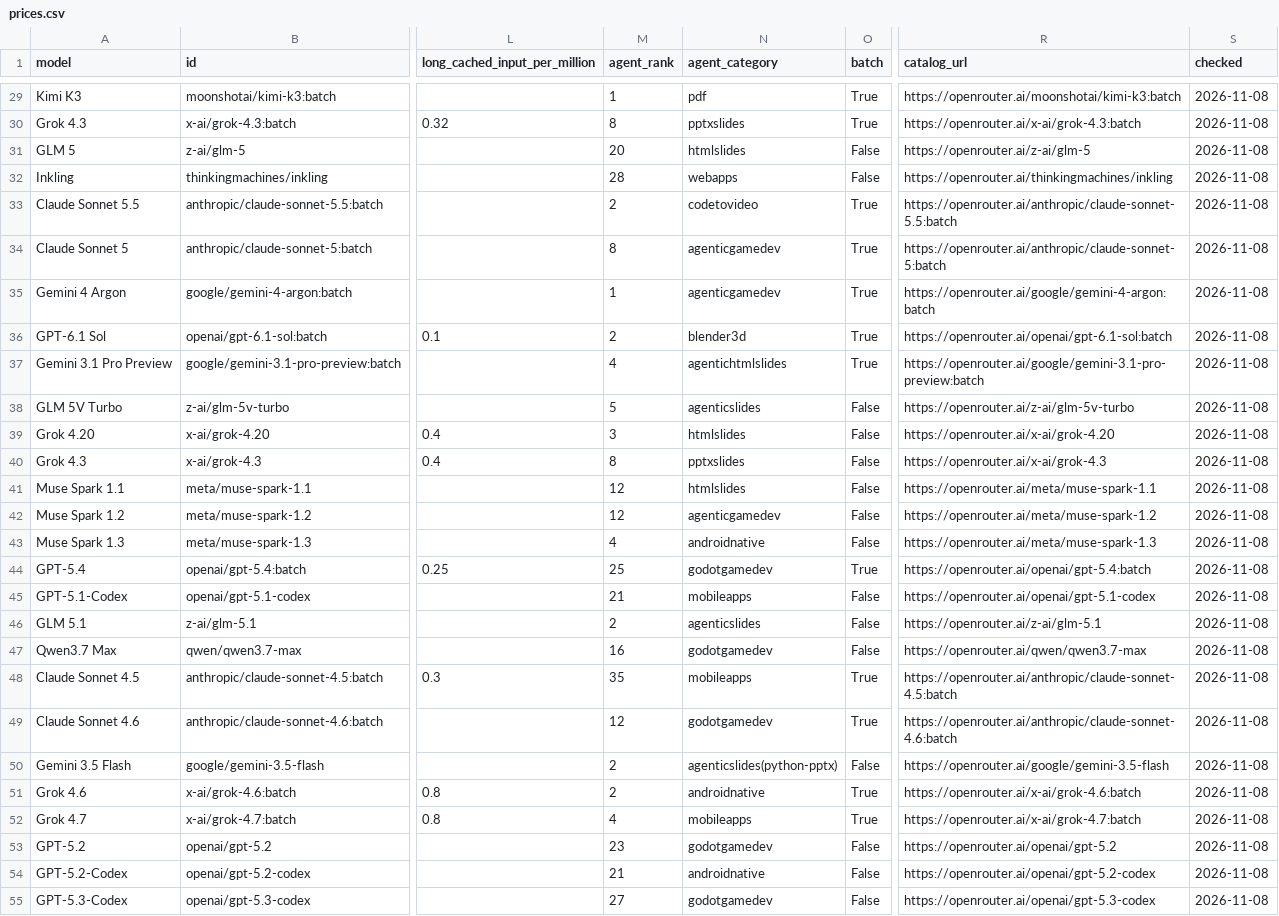
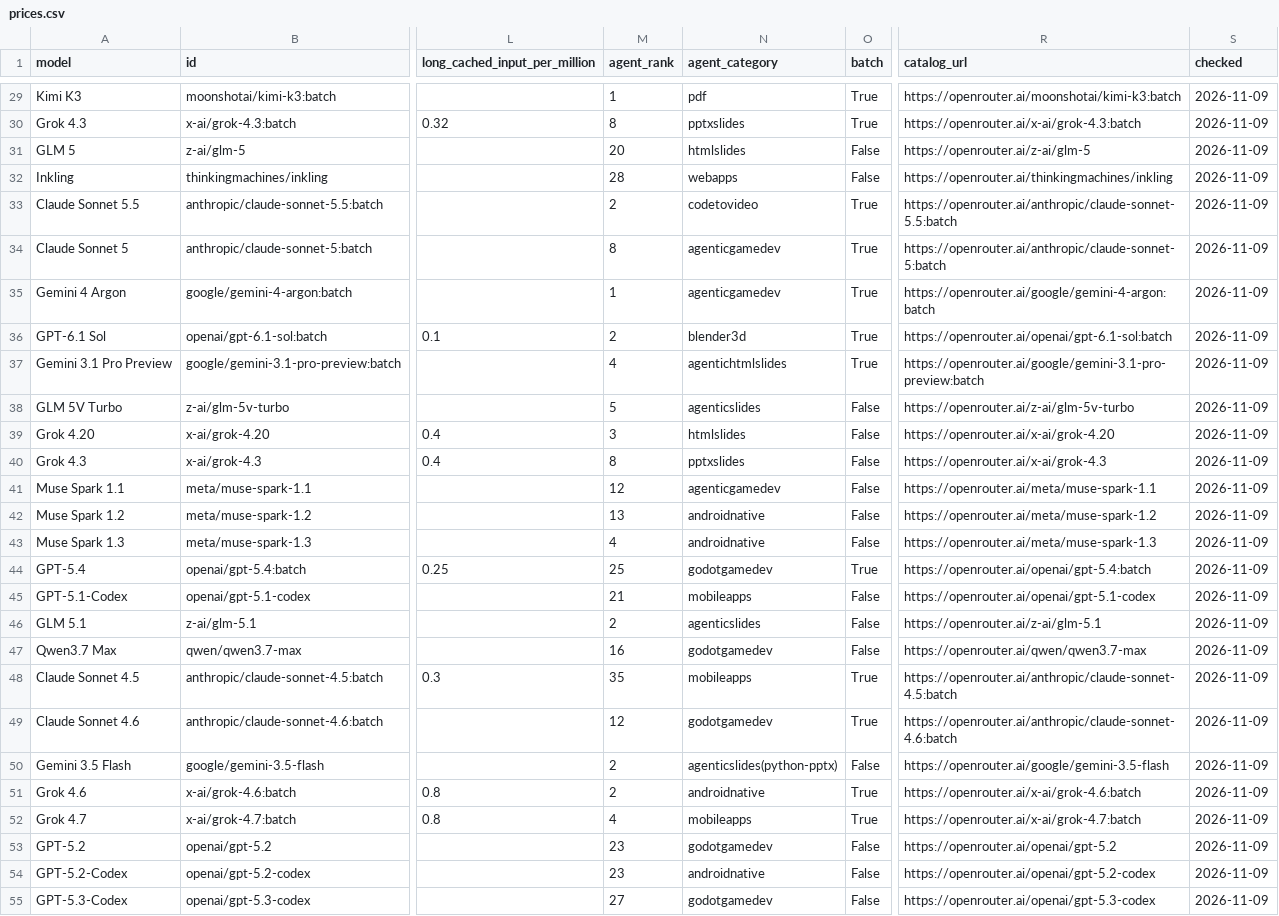
Before and after one commit to xyzs996/llm-api-pricing, a CSV file: data/prices.csv, drawn as a sheet; only a part is shown, gaps mark what is left out; the diff covers the shown part only; the diff names each change by its address in the sheet, - before the commit and + after, or states it on an @@ line.

Commit message:
67 field notes on AI coding agents — +0 ~23 -0 files

```diff
--- a/data/prices.csv
+++ b/data/prices.csv
-S29:S55 (checked): 2026-11-08
+S29:S55 (checked): 2026-11-09
-N41 (agent_category): htmlslides
+N41 (agent_category): agenticgamedev
-M42 (agent_rank): 12
+M42 (agent_rank): 13
-N42 (agent_category): agenticgamedev
+N42 (agent_category): androidnative
-M54 (agent_rank): 21
+M54 (agent_rank): 23
```
Also changed, not shown: 3 added rows, 3 removed rows and 67 edited cells elsewhere in this file, prices.csv, 21 other files.
